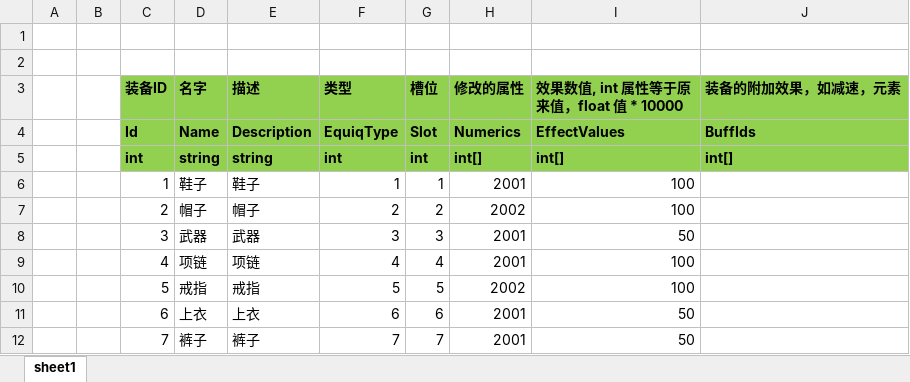
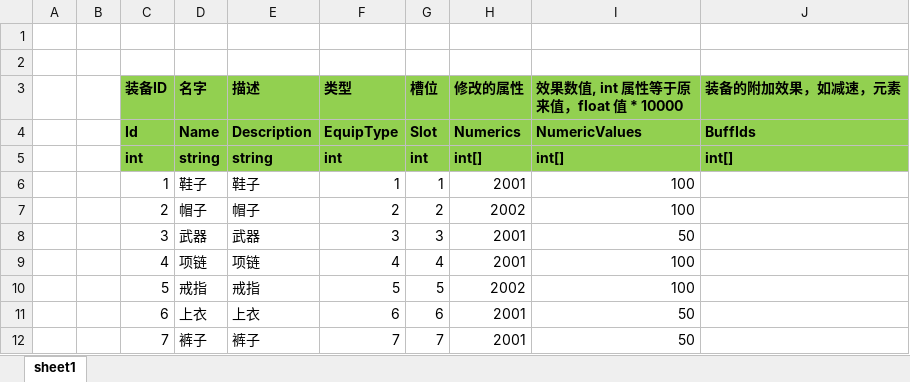
Before and after one commit to mingspy/ETGameplay, an Excel workbook: Unity/Assets/Config/Excel/EquipConfig.xlsx, sheet sheet1, drawn as a sheet; values as stored, in another font and other column widths than the file's, no borders; the diff names each change by its address in the sheet, - before the commit and + after, or states it on an @@ line.

```diff
--- a/Unity/Assets/Config/Excel/EquipConfig.xlsx (sheet sheet1)
+++ b/Unity/Assets/Config/Excel/EquipConfig.xlsx (sheet sheet1)
-F4 (类型): EquiqType
+F4 (类型): EquipType
-I4: EffectValues
+I4: NumericValues
```
Also changed, not shown: Unity/Assets/Config/Excel/Skill/BuffConfig.xlsx, Unity/Assets/Config/Excel/Skill/ReactionConfig.xlsx, 49 other files.
